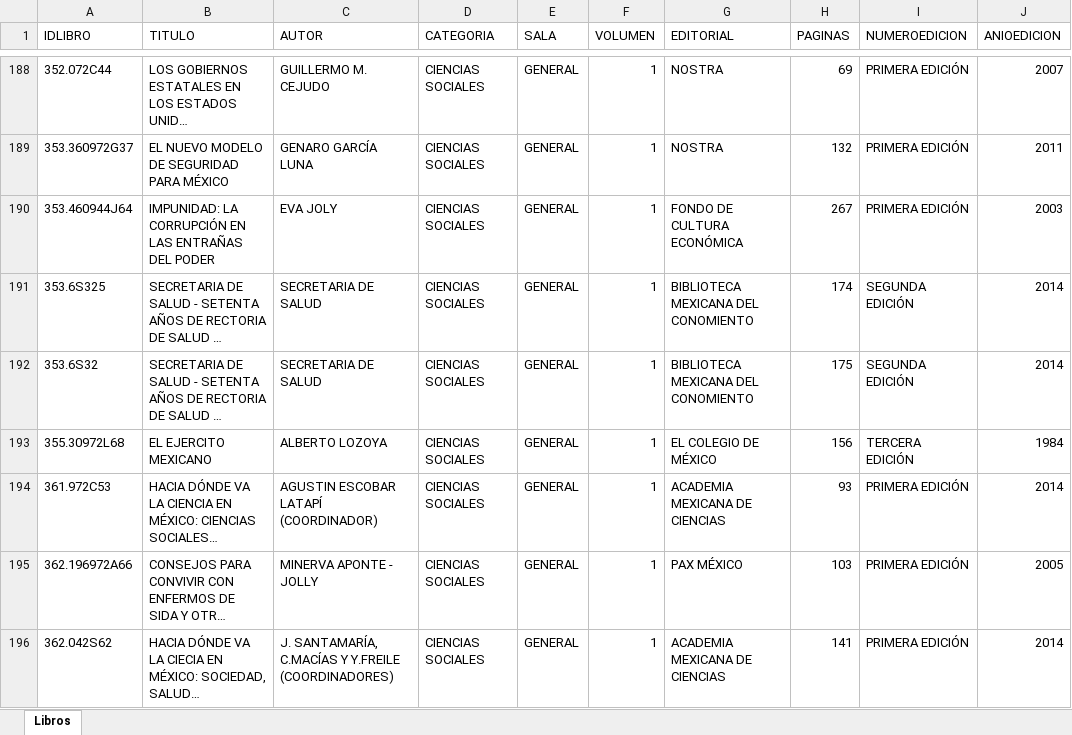
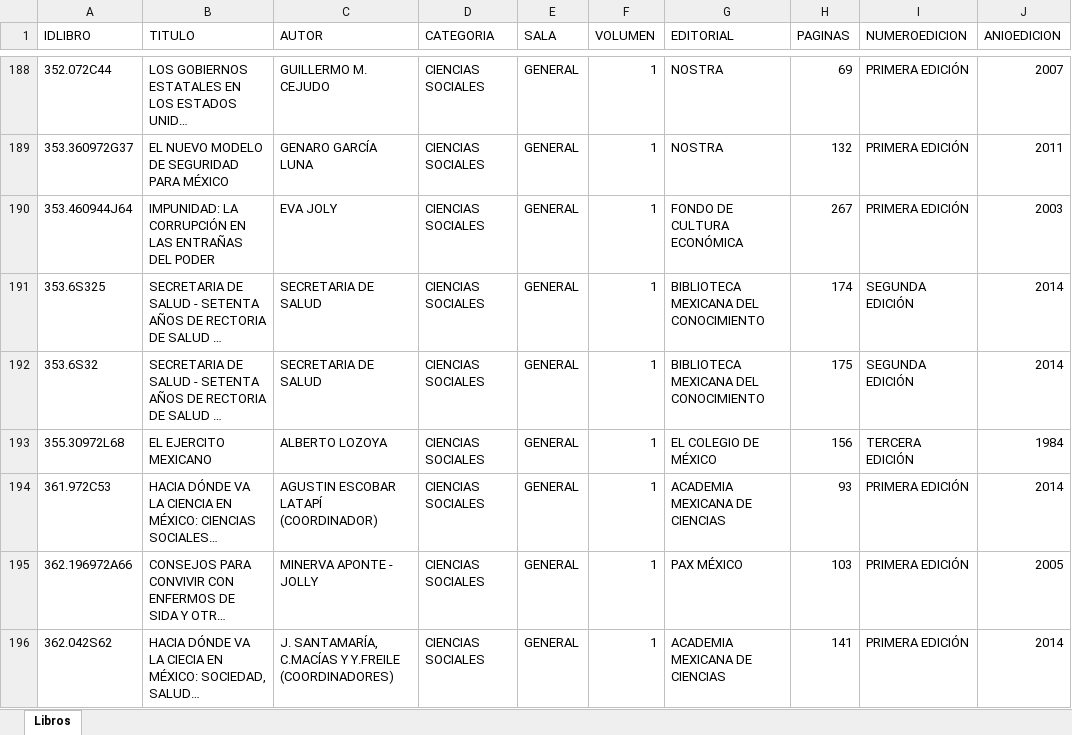
Before and after one commit to DavidNva/DatosBibliotecaExcel, an Excel workbook: LibrosBiblioteca.xlsx, sheet Libros, drawn as a sheet; only a part is shown, gaps mark what is left out; long unchanged cells end in …; values as stored, in another font and other column widths than the file's, no borders; the diff covers the shown part only; the diff names each change by its address in the sheet, - before the commit and + after, or states it on an @@ line.

```diff
--- a/LibrosBiblioteca.xlsx (sheet Libros)
+++ b/LibrosBiblioteca.xlsx (sheet Libros)
-G191:G192 (EDITORIAL): BIBLIOTECA MEXICANA DEL CONOMIENTO
+G191:G192 (EDITORIAL): BIBLIOTECA MEXICANA DEL CONOCIMIENTO
```
Also changed, not shown: other rows of this sheet.
